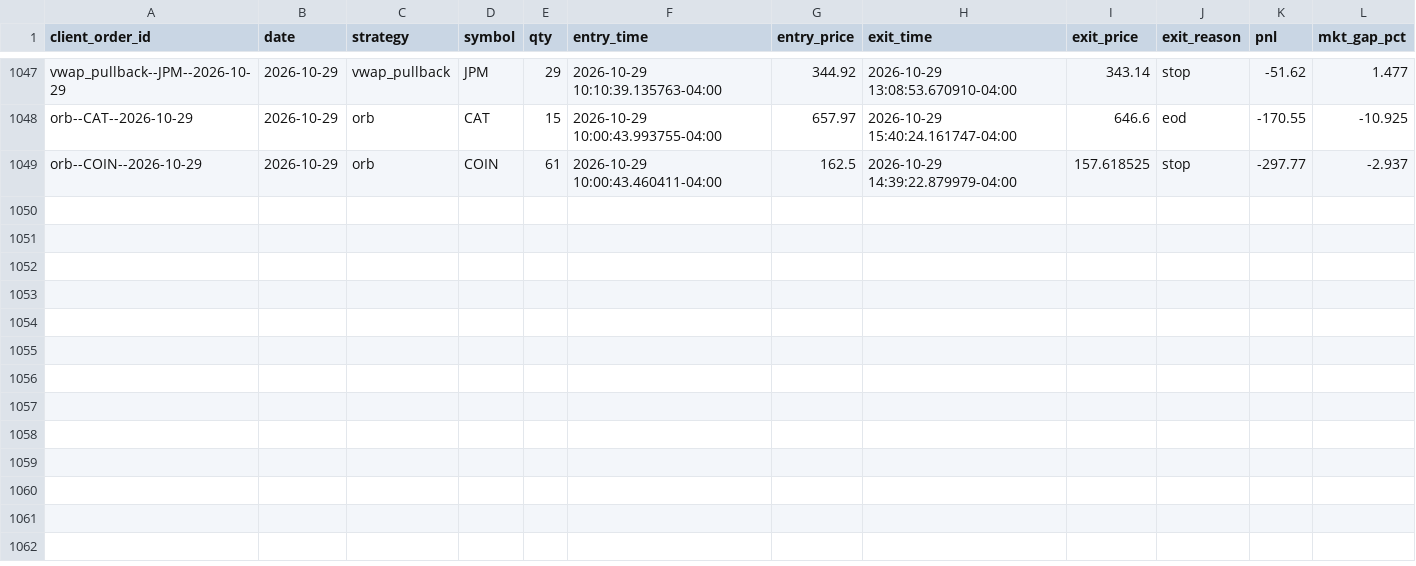
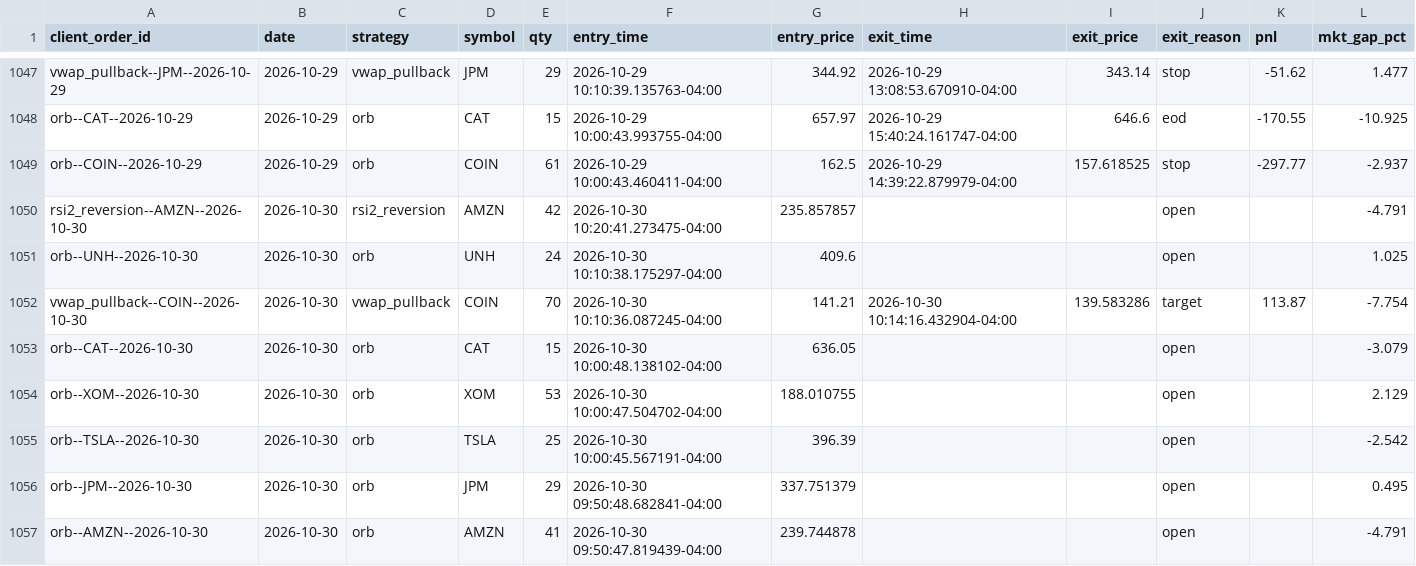
Before and after one commit to CollinChris/trading-strategy-lab, a CSV file: results/paper_journal.csv, drawn as a sheet; only a part is shown, gaps mark what is left out; rows hold the shown columns only; the diff names each change by its address in the sheet, - before the commit and + after, or states it on an @@ line.

```diff
--- a/results/paper_journal.csv
+++ b/results/paper_journal.csv
+row 1050: rsi2_reversion--AMZN--2026-10-30 | 2026-10-30 | rsi2_reversion | AMZN | 42 | 2026-10-30 10:20:41.273475-04:00 | 235.857857 |  |  | open |  | -4.791
+row 1051: orb--UNH--2026-10-30 | 2026-10-30 | orb | UNH | 24 | 2026-10-30 10:10:38.175297-04:00 | 409.6 |  |  | open |  | 1.025
+row 1052: vwap_pullback--COIN--2026-10-30 | 2026-10-30 | vwap_pullback | COIN | 70 | 2026-10-30 10:10:36.087245-04:00 | 141.21 | 2026-10-30 10:14:16.432904-04:00 | 139.583286 | target | 113.87 | -7.754
+row 1053: orb--CAT--2026-10-30 | 2026-10-30 | orb | CAT | 15 | 2026-10-30 10:00:48.138102-04:00 | 636.05 |  |  | open |  | -3.079
+row 1054: orb--XOM--2026-10-30 | 2026-10-30 | orb | XOM | 53 | 2026-10-30 10:00:47.504702-04:00 | 188.010755 |  |  | open |  | 2.129
+row 1055: orb--TSLA--2026-10-30 | 2026-10-30 | orb | TSLA | 25 | 2026-10-30 10:00:45.567191-04:00 | 396.39 |  |  | open |  | -2.542
+row 1056: orb--JPM--2026-10-30 | 2026-10-30 | orb | JPM | 29 | 2026-10-30 09:50:48.682841-04:00 | 337.751379 |  |  | open |  | 0.495
+row 1057: orb--AMZN--2026-10-30 | 2026-10-30 | orb | AMZN | 41 | 2026-10-30 09:50:47.819439-04:00 | 239.744878 |  |  | open |  | -4.791
```
Also changed, not shown: 1 other file.
